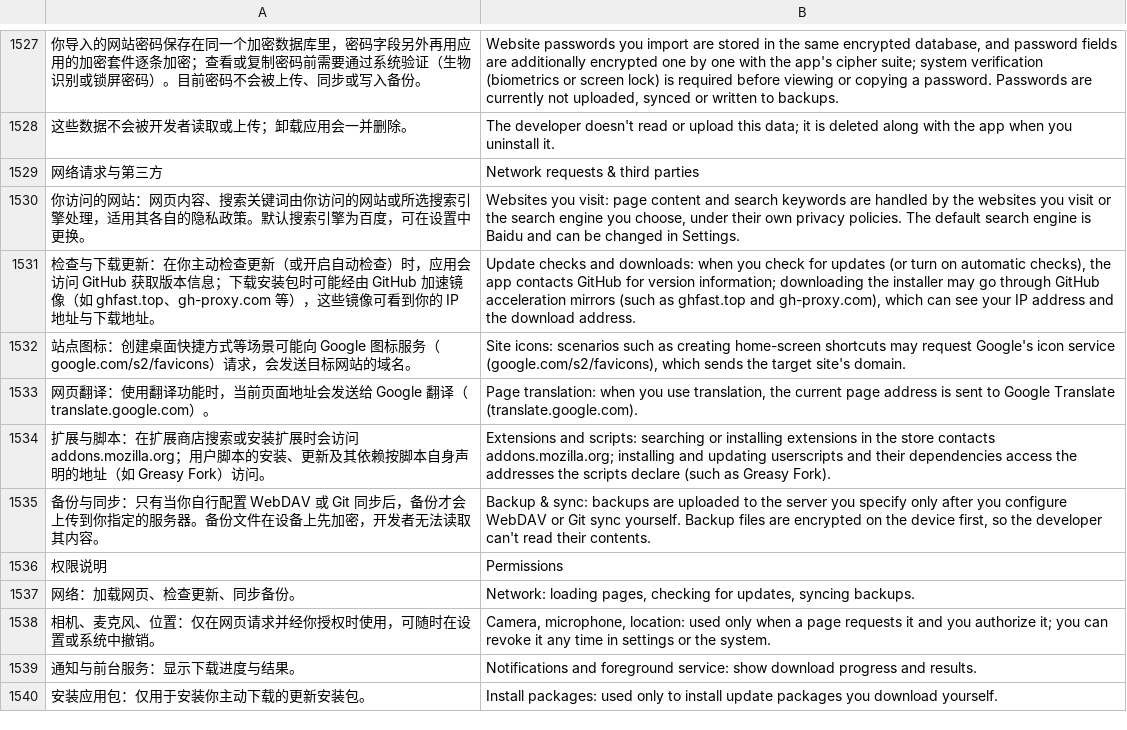
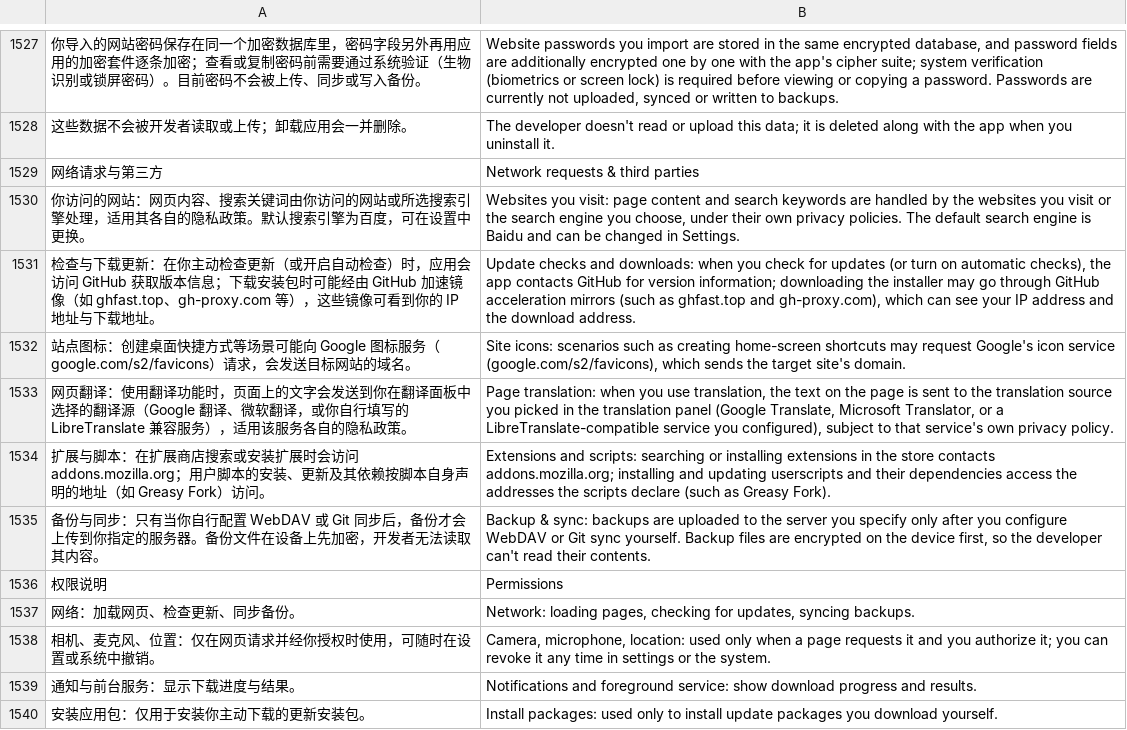
Before and after one commit to rosenii/mafari, a TSV file: app/src/main/assets/i18n/en.tsv, drawn as a sheet; only a part is shown, gaps mark what is left out; removed rows and columns are numbered as before the commit, all else as after; the diff covers the shown part only; the diff names each change by its address in the sheet, - before the commit and + after, or states it on an @@ line.

```diff
--- a/app/src/main/assets/i18n/en.tsv
+++ b/app/src/main/assets/i18n/en.tsv
-row 1533: 网页翻译：使用翻译功能时，当前页面地址会发送给 Google 翻译（translate.google.com）。 | Page translation: when you use translation, the current page address is sent to Google Translate (translate.google.com).
+row 1533: 网页翻译：使用翻译功能时，页面上的文字会发送到你在翻译面板中选择的翻译源（Google 翻译、微软翻译，或你自行填写的 LibreTranslate 兼容服务），适用该服务各自的隐私政策。 | Page translation: when you use translation, the text on the page is sent to the translation source you picked in the translation panel (Google Translate, Microsoft Translator, or a LibreTranslate-compatible service you configured), subject to that service's own privacy policy.
```
Also changed, not shown: 28 added rows elsewhere in this file, 43 other files.
